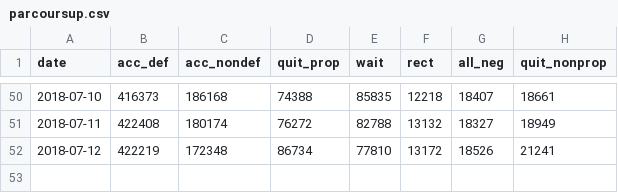
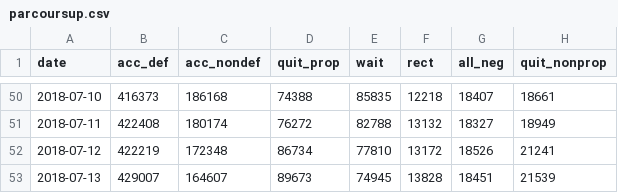
Before and after one commit to mvy/parcoursup_statistics, a CSV file: parcoursup.csv, drawn as a sheet; only a part is shown, gaps mark what is left out; the diff names each change by its address in the sheet, - before the commit and + after, or states it on an @@ line.

Commit message:
Add data for 13th of July 2018

```diff
--- a/parcoursup.csv
+++ b/parcoursup.csv
+row 53: 2018-07-13 | 429007 | 164607 | 89673 | 74945 | 13828 | 18451 | 21539
```
